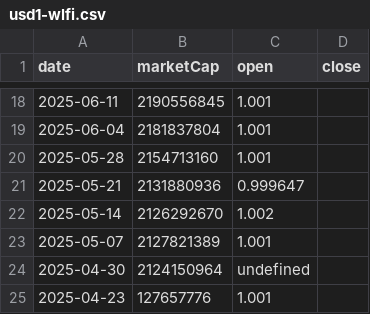
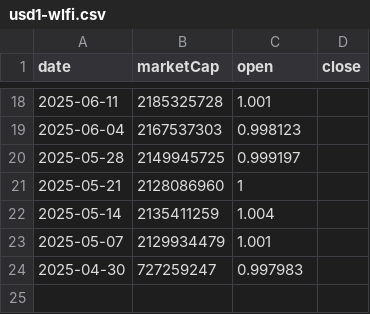
Before and after one commit to gfilardo/mcr_site, a CSV file: data/history/usd1-wlfi.csv, drawn as a sheet; only a part is shown, gaps mark what is left out; the diff covers the shown part only.

Commit message:
deploy: gfilardo/marketcaprace@b554dffc8c0cbb0876299c45cad17d9db03ee52c

```diff
--- a/data/history/usd1-wlfi.csv
+++ b/data/history/usd1-wlfi.csv
@@ -18,8 +18,7 @@ date,marketCap,open,close
-2025-06-11,2190556845,1.001
-2025-06-04,2181837804,1.001
-2025-05-28,2154713160,1.001
-2025-05-21,2131880936,0.999647
-2025-05-14,2126292670,1.002
-2025-05-07,2127821389,1.001
-2025-04-30,2124150964,undefined
-2025-04-23,127657776,1.001
+2025-06-11,2185325728,1.001
+2025-06-04,2167537303,0.998123
+2025-05-28,2149945725,0.999197
+2025-05-21,2128086960,1
+2025-05-14,2135411259,1.004
+2025-05-07,2129934479,1.001
+2025-04-30,727259247,0.997983
```
Also changed, not shown: 32 edited cells elsewhere in this file, data/history/aptos.csv, data/history/ethereum-classic.csv, 7 other files.
